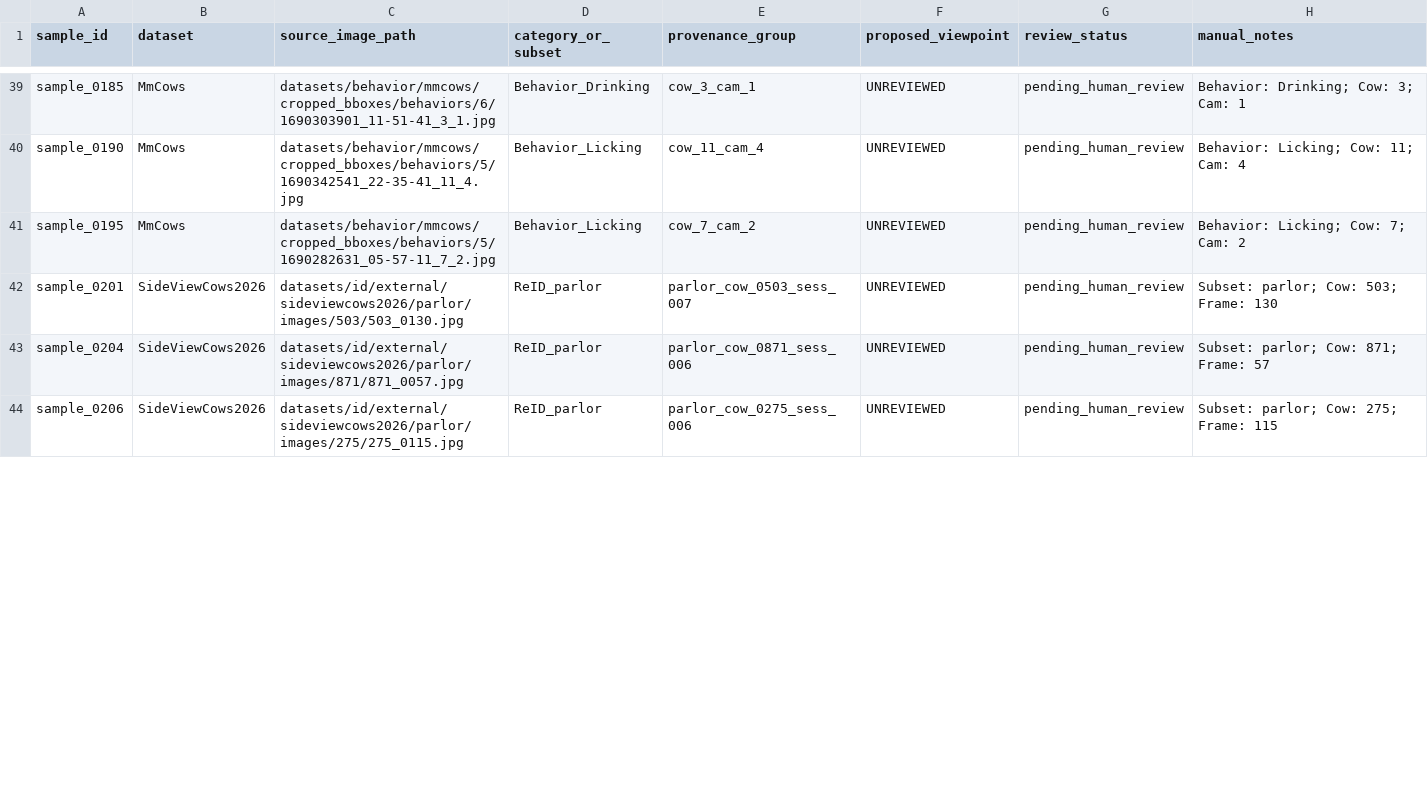
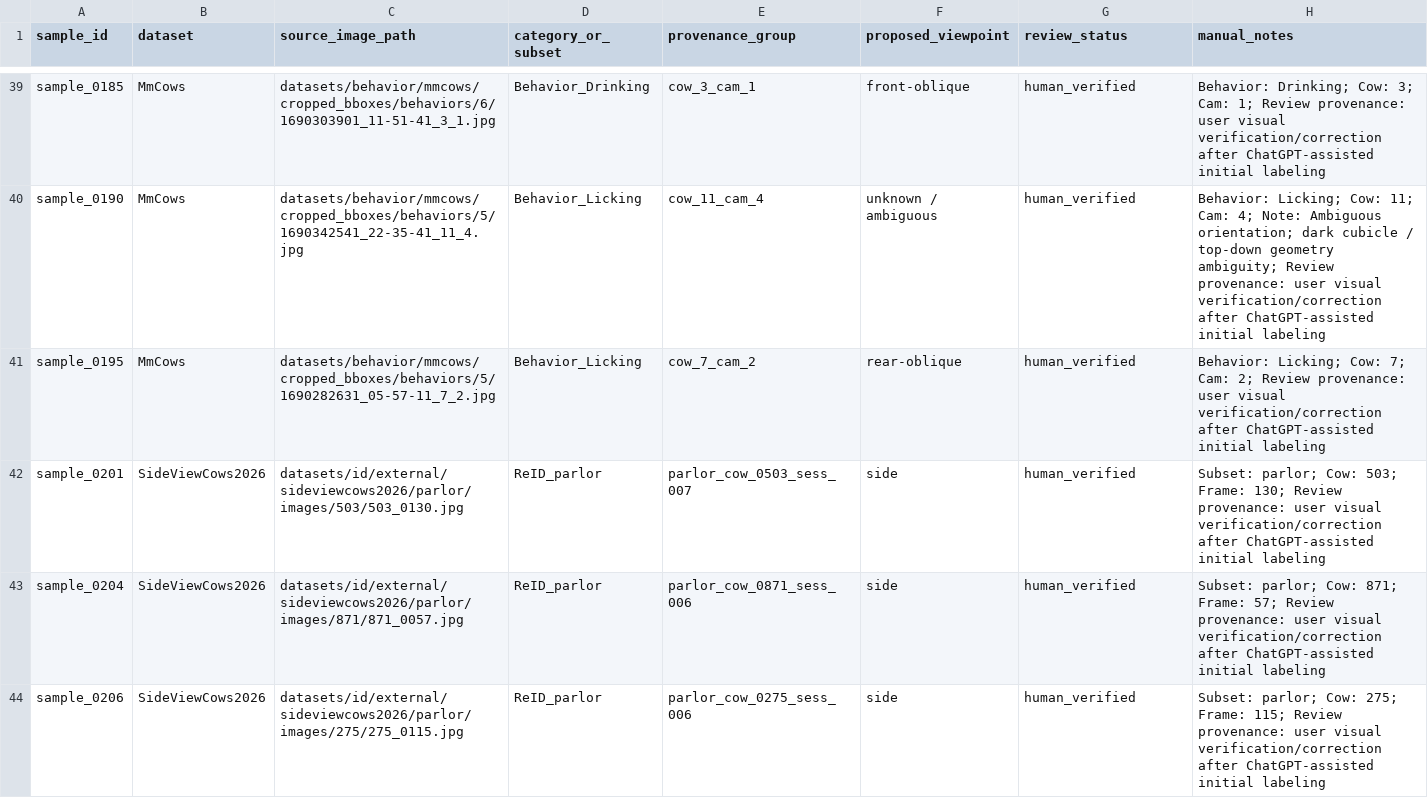
Before and after one commit to Hasinish/cattle-health-monitoring-multi-task-model, a CSV file: artifacts/perception_audit/viewpoint_manual_review_manifest.csv, drawn as a sheet; only a part is shown, gaps mark what is left out; the diff covers the shown part only; the diff names each change by its address in the sheet, - before the commit and + after, or states it on an @@ line.

Commit message:
feat(audit): persist human-verified Step 2.4 viewpoint visual review

```diff
--- a/artifacts/perception_audit/viewpoint_manual_review_manifest.csv
+++ b/artifacts/perception_audit/viewpoint_manual_review_manifest.csv
-F39 (proposed_viewpoint): UNREVIEWED
+F39 (proposed_viewpoint): front-oblique
-G39:G44 (review_status): pending_human_review
+G39:G44 (review_status): human_verified
-H39 (manual_notes): …3; Cam: 1
+H39 (manual_notes): …3; Cam: 1; Review provenance: user visual verification/correction after ChatGPT-assisted initial labeling
-F40 (proposed_viewpoint): UNREVIEWED
+F40 (proposed_viewpoint): unknown / ambiguous
-H40 (manual_notes): …11; Cam: 4
+H40 (manual_notes): …11; Cam: 4; Note: Ambiguous orientation; dark cubicle / top-down geometry ambiguity; Review provenance: user visual verification/correction after ChatGPT-assisted initial labeling
-F41 (proposed_viewpoint): UNREVIEWED
+F41 (proposed_viewpoint): rear-oblique
-H41 (manual_notes): …7; Cam: 2
+H41 (manual_notes): …7; Cam: 2; Review provenance: user visual verification/correction after ChatGPT-assisted initial labeling
-F42:F44 (proposed_viewpoint): UNREVIEWED
+F42:F44 (proposed_viewpoint): side
-H42 (manual_notes): …503; Frame: 130
+H42 (manual_notes): …503; Frame: 130; Review provenance: user visual verification/correction after ChatGPT-assisted initial labeling
-H43 (manual_notes): …871; Frame: 57
+H43 (manual_notes): …871; Frame: 57; Review provenance: user visual verification/correction after ChatGPT-assisted initial labeling
-H44 (manual_notes): …275; Frame: 115
+H44 (manual_notes): …275; Frame: 115; Review provenance: user visual verification/correction after ChatGPT-assisted initial labeling
```
Also changed, not shown: 162 edited cells elsewhere in this file, 7 other files.
